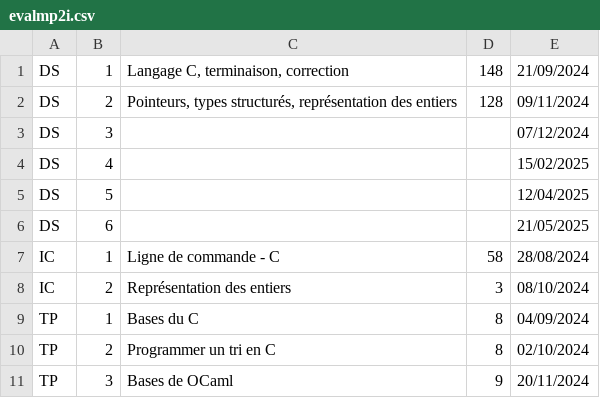
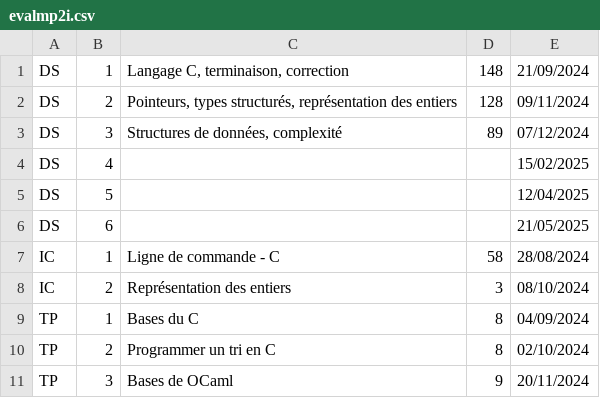
Before and after one commit to fabricenativel/cpge-info, a CSV file: evalmp2i.csv, drawn as a sheet.

```diff
--- a/evalmp2i.csv
+++ b/evalmp2i.csv
@@ -2,3 +2,3 @@ DS;1;Langage C, terminaison, correction;148;21/09/2024
 DS;2;Pointeurs, types structurés, représentation des entiers;128;09/11/2024
-DS;3;;;07/12/2024
+DS;3;Structures de données, complexité;89;07/12/2024
 DS;4;;;15/02/2025
```
Also changed, not shown: 4 other files.
